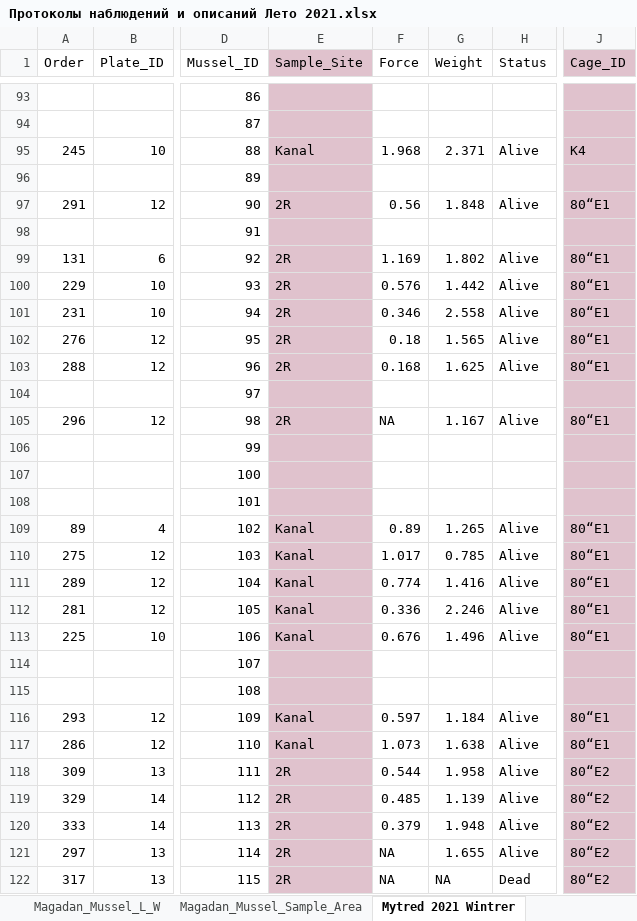
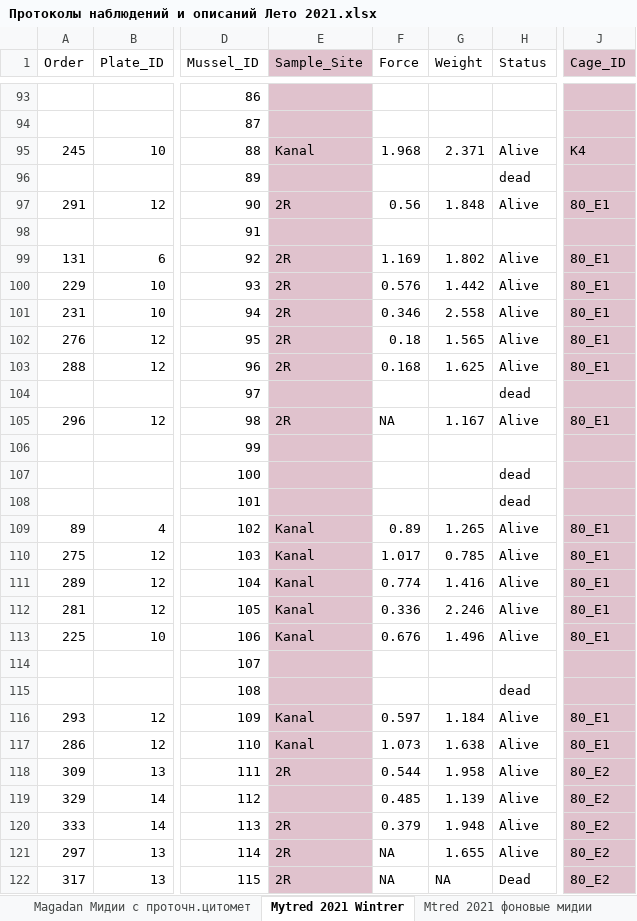
Before and after one commit to polydora/Lab-processings, an Excel workbook: Exp2021/Протоколы наблюдений и описаний Лето 2021.xlsx, sheet Mytred 2021 Wintrer, drawn as a sheet; only a part is shown, gaps mark what is left out; values as stored, in another font and other column widths than the file's, no borders; the diff covers the shown part only; the diff names each change by its address in the sheet, - before the commit and + after, or states it on an @@ line.

```diff
--- a/Exp2021/Протоколы наблюдений и описаний Лето 2021.xlsx (sheet Mytred 2021 Wintrer)
+++ b/Exp2021/Протоколы наблюдений и описаний Лето 2021.xlsx (sheet Mytred 2021 Wintrer)
+sheet tab: Magadan Мидии с проточн.цитомет
+sheet tab: Mtred 2021 фоновые мидии
-H96 (Status): (empty)
+H96 (Status): dead
-J97 (Cage_ID): 80“E1
+J97 (Cage_ID): 80_E1
-J99:J103 (Cage_ID): 80“E1
+J99:J103 (Cage_ID): 80_E1
-H104 (Status): (empty)
+H104 (Status): dead
-J105 (Cage_ID): 80“E1
+J105 (Cage_ID): 80_E1
-H107:H108 (Status): (empty)
+H107:H108 (Status): dead
-J109:J113 (Cage_ID): 80“E1
+J109:J113 (Cage_ID): 80_E1
-H115 (Status): (empty)
+H115 (Status): dead
-J116:J117 (Cage_ID): 80“E1
+J116:J117 (Cage_ID): 80_E1
-J118:J122 (Cage_ID): 80“E2
+J118:J122 (Cage_ID): 80_E2
-E119 (Sample_Site): 2R
+E119 (Sample_Site): (empty)
```
Also changed, not shown: 16 added rows, 11 removed rows, 376 edited cells and cell formats elsewhere in this sheet, sheet Magadan_Mussels, 33 other files.
